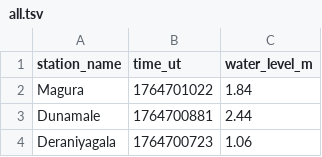
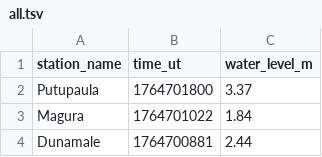
Before and after one commit to nuuuwan/lk_irrigation, a TSV file: data/all.tsv, drawn as a sheet; only a part is shown; the shorter side is filled out with more unchanged rows; the diff names each change by its address in the sheet, - before the commit and + after, or states it on an @@ line.

```diff
--- a/data/all.tsv
+++ b/data/all.tsv
+row 2: Putupaula | 1764701800 | 3.37
```
Also changed, not shown: data/latest-100.tsv, data/latest-1000.tsv, 7 other files.
